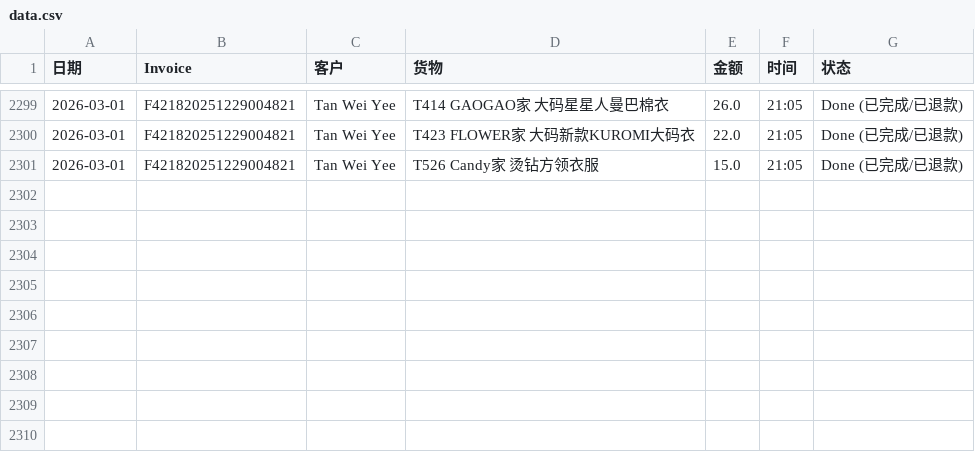
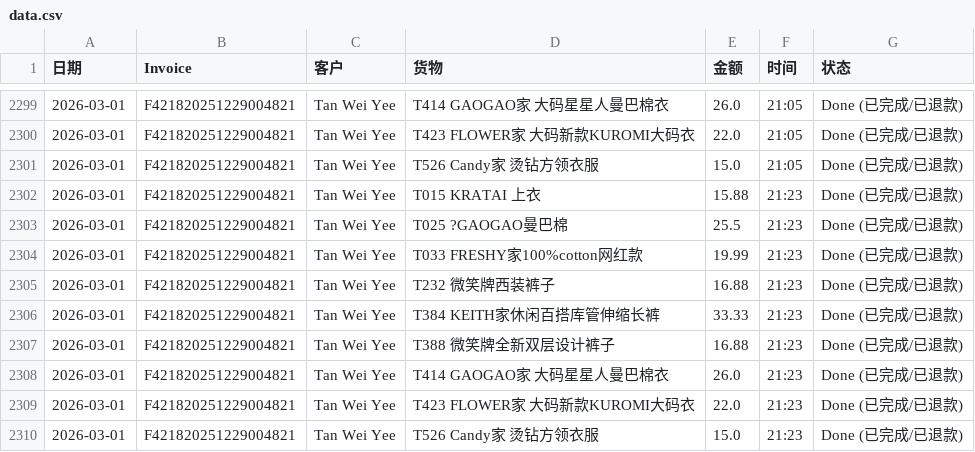
Before and after one commit to dionwong992/my-refund-app, a CSV file: data.csv, drawn as a sheet; only a part is shown, gaps mark what is left out.

Commit message:
Update F421820251229004821 by XiuXiu System

```diff
--- a/data.csv
+++ b/data.csv
@@ -2301 +2301,10 @@
 2026-03-01,F421820251229004821,Tan Wei Yee,T526 Candy家 烫钻方领衣服,15.0,21:05,Done (已完成/已退款)
+2026-03-01,F421820251229004821,Tan Wei Yee,T015 KRATAI 上衣,15.88,21:23,Done (已完成/已退款)
+2026-03-01,F421820251229004821,Tan Wei Yee,T025 ?GAOGAO曼巴棉,25.5,21:23,Done (已完成/已退款)
+2026-03-01,F421820251229004821,Tan Wei Yee,T033 FRESHY家100%cotton网红款,19.99,21:23,Done (已完成/已退款)
+2026-03-01,F421820251229004821,Tan Wei Yee,T232 微笑牌西装裤子,16.88,21:23,Done (已完成/已退款)
+2026-03-01,F421820251229004821,Tan Wei Yee,T384 KEITH家休闲百搭库管伸缩长裤,33.33,21:23,Done (已完成/已退款)
+2026-03-01,F421820251229004821,Tan Wei Yee,T388 微笑牌全新双层设计裤子,16.88,21:23,Done (已完成/已退款)
+2026-03-01,F421820251229004821,Tan Wei Yee,T414 GAOGAO家 大码星星人曼巴棉衣,26.0,21:23,Done (已完成/已退款)
+2026-03-01,F421820251229004821,Tan Wei Yee,T423 FLOWER家 大码新款KUROMI大码衣,22.0,21:23,Done (已完成/已退款)
+2026-03-01,F421820251229004821,Tan Wei Yee,T526 Candy家 烫钻方领衣服,15.0,21:23,Done (已完成/已退款)
```
